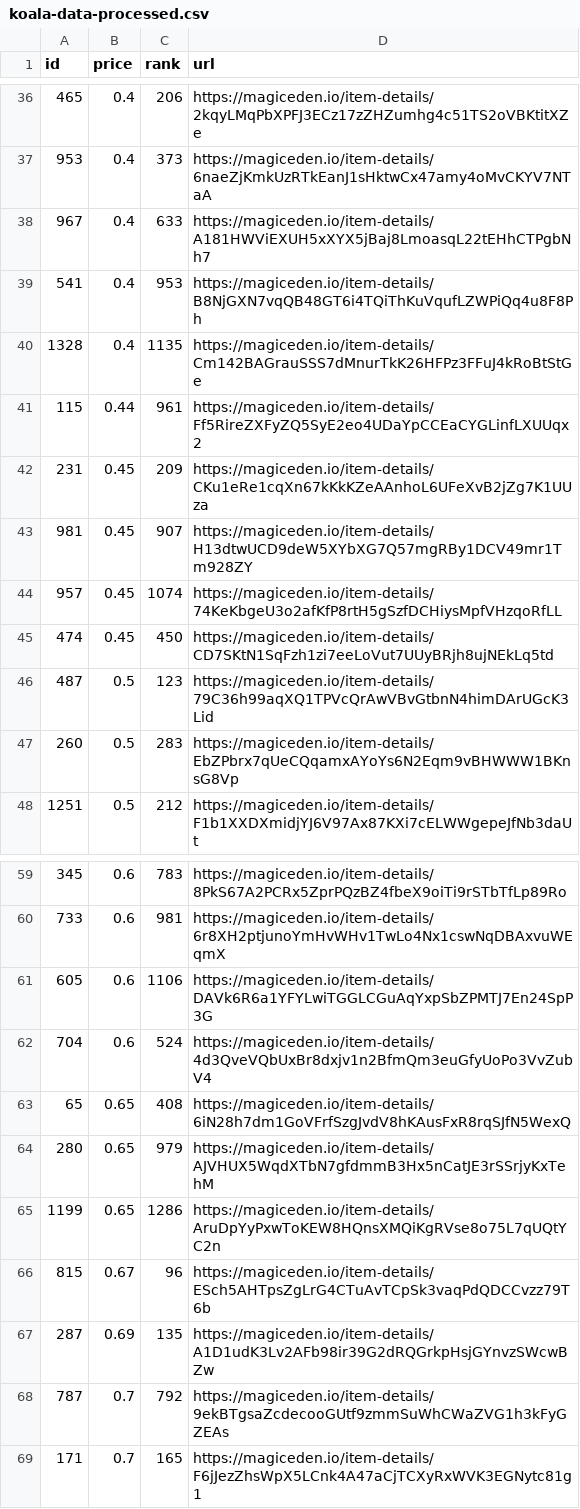
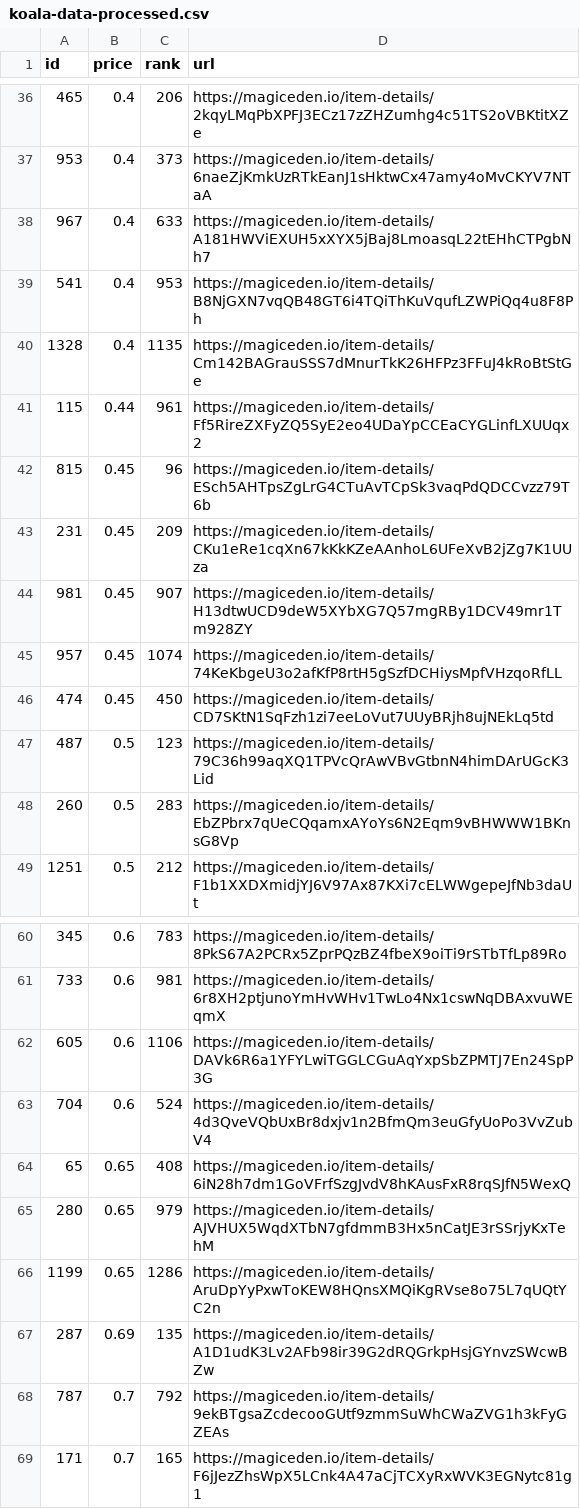
Before and after one commit to braposo/koala-monitor, a CSV file: koala-data-processed.csv, drawn as a sheet; only a part is shown, gaps mark what is left out.

Commit message:
Flat: latest data (2021-11-18T16:19:14.917Z) {   "date": "2021-11-18T16:19:14.917Z",   "files": [     {       "name": "koala-data-processed.csv",       "deltaBytes": 0,       "source": "https://api-mainnet.magiceden.io/rpc/getListedNFTsByQuery?q=%7B%22%24match%22%3A%7B%22collectionSymbol%22%3A%22koala_klubhouse%22%7D%2C%22%24sort%22%3A%7B%22takerAmount%22%3A1%2C%22createdAt%22%3A-1%7D%2C%22%24skip%22%3A0%2C%22%24limit%22%3A5000%7D"     }   ] }

```diff
--- a/koala-data-processed.csv
+++ b/koala-data-processed.csv
@@ -41,2 +41,3 @@ id,price,rank,url
 115,0.44,961,https://magiceden.io/item-details/Ff5RireZXFyZQ5SyE2eo4UDaYpCCEaCYGLinfLXUUqx2
+815,0.45,96,https://magiceden.io/item-details/ESch5AHTpsZgLrG4CTuAvTCpSk3vaqPdQDCCvzz79T6b
 231,0.45,209,https://magiceden.io/item-details/CKu1eRe1cqXn67kKkKZeAAnhoL6UFeXvB2jZg7K1UUza
@@ -65,3 +66,2 @@ id,price,rank,url
 1199,0.65,1286,https://magiceden.io/item-details/AruDpYyPxwToKEW8HQnsXMQiKgRVse8o75L7qUQtYC2n
-815,0.67,96,https://magiceden.io/item-details/ESch5AHTpsZgLrG4CTuAvTCpSk3vaqPdQDCCvzz79T6b
 287,0.69,135,https://magiceden.io/item-details/A1D1udK3Lv2AFb98ir39G2dRQGrkpHsjGYnvzSWcwBZw
```
